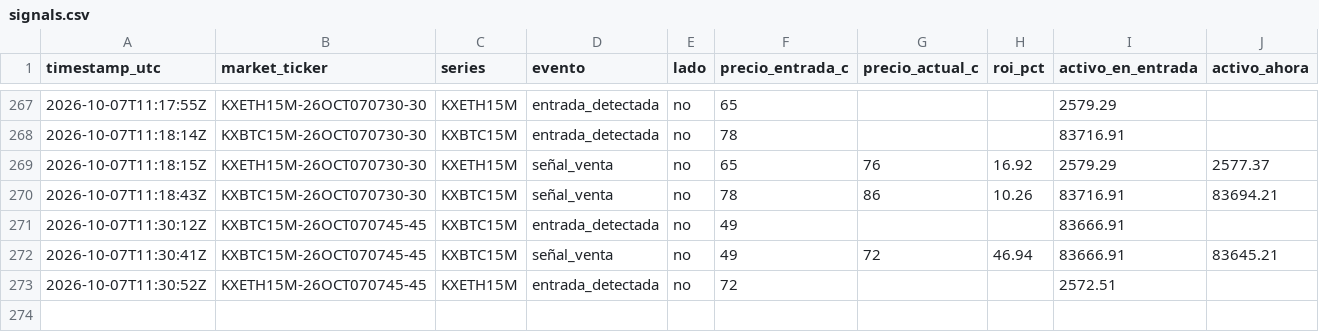
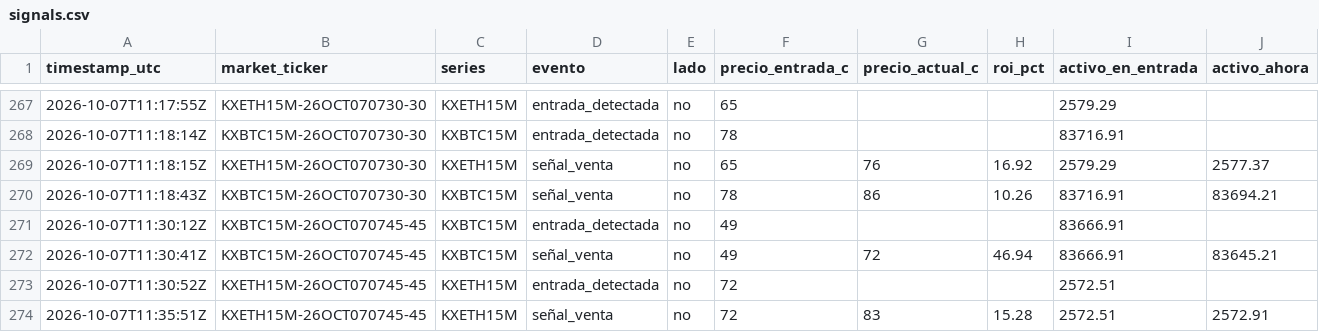
Before and after one commit to Daninaho2316/Kalshi-se-ales, a CSV file: logs/signals.csv, drawn as a sheet; only a part is shown, gaps mark what is left out; rows hold the shown columns only; the diff names each change by its address in the sheet, - before the commit and + after, or states it on an @@ line.

```diff
--- a/logs/signals.csv
+++ b/logs/signals.csv
+row 274: 2026-10-07T11:35:51Z | KXETH15M-26OCT070745-45 | KXETH15M | señal_venta | no | 72 | 83 | 15.28 | 2572.51 | 2572.91
```
Also changed, not shown: 1 other file.
